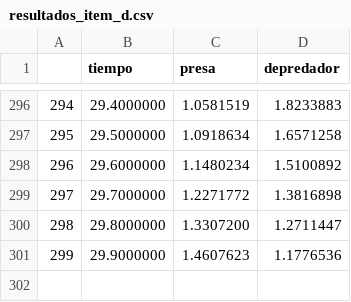
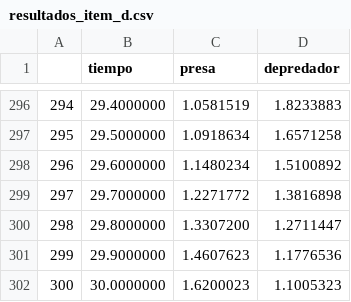
Before and after one commit to valencorrea/AnalisisNumerico-I, a CSV file: tp2/item_d/resultados_item_d.csv, drawn as a sheet; only a part is shown, gaps mark what is left out.

Commit message:
item c rompe

```diff
--- a/tp2/item_d/resultados_item_d.csv
+++ b/tp2/item_d/resultados_item_d.csv
@@ -301 +301,2 @@
 299,29.9000000,1.4607623,1.1776536
+300,30.0000000,1.6200023,1.1005323
```
Also changed, not shown: 4 other files.
